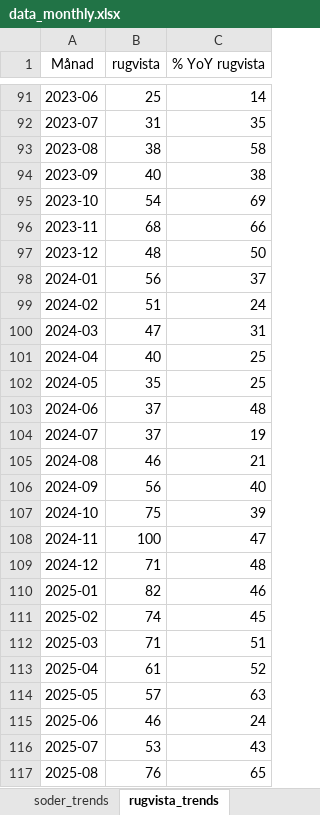
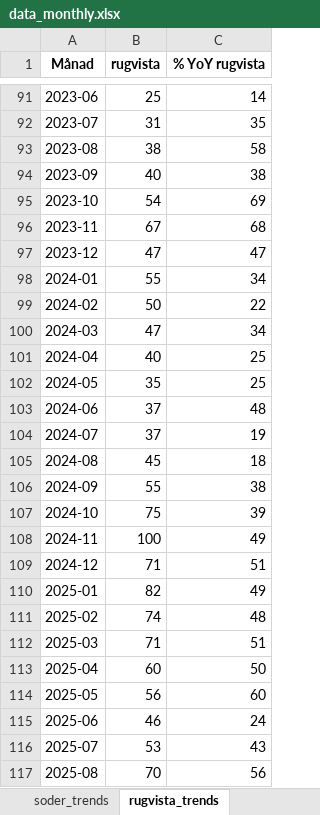
Before and after one commit to loplip/kodning, an Excel workbook: data_monthly.xlsx, sheet rugvista_trends, drawn as a sheet; only a part is shown, gaps mark what is left out; values as stored, in another font and other column widths than the file's, no borders; the diff covers the shown part only; the diff names each change by its address in the sheet, - before the commit and + after, or states it on an @@ line.

```diff
--- a/data_monthly.xlsx (sheet rugvista_trends)
+++ b/data_monthly.xlsx (sheet rugvista_trends)
-A1:C1 bold: off
+A1:C1 bold: on
-B96 (rugvista): 68
+B96 (rugvista): 67
-C96 (% YoY rugvista): 66
+C96 (% YoY rugvista): 68
-B97 (rugvista): 48
+B97 (rugvista): 47
-C97 (% YoY rugvista): 50
+C97 (% YoY rugvista): 47
-B98 (rugvista): 56
+B98 (rugvista): 55
-C98 (% YoY rugvista): 37
+C98 (% YoY rugvista): 34
-B99 (rugvista): 51
+B99 (rugvista): 50
-C99 (% YoY rugvista): 24
+C99 (% YoY rugvista): 22
-C100 (% YoY rugvista): 31
+C100 (% YoY rugvista): 34
-B105 (rugvista): 46
+B105 (rugvista): 45
-C105 (% YoY rugvista): 21
+C105 (% YoY rugvista): 18
-B106 (rugvista): 56
+B106 (rugvista): 55
-C106 (% YoY rugvista): 40
+C106 (% YoY rugvista): 38
-C108 (% YoY rugvista): 47
+C108 (% YoY rugvista): 49
-C109 (% YoY rugvista): 48
+C109 (% YoY rugvista): 51
-C110 (% YoY rugvista): 46
+C110 (% YoY rugvista): 49
-C111 (% YoY rugvista): 45
+C111 (% YoY rugvista): 48
-B113 (rugvista): 61
+B113 (rugvista): 60
-C113 (% YoY rugvista): 52
+C113 (% YoY rugvista): 50
-B114 (rugvista): 57
+B114 (rugvista): 56
-C114 (% YoY rugvista): 63
+C114 (% YoY rugvista): 60
-B117 (rugvista): 76
+B117 (rugvista): 70
-C117 (% YoY rugvista): 65
+C117 (% YoY rugvista): 56
```
Also changed, not shown: 33 edited cells elsewhere in this sheet, sheet Fractal_trends, sheet soder_trends, other sheet tabs, 2 other files.
